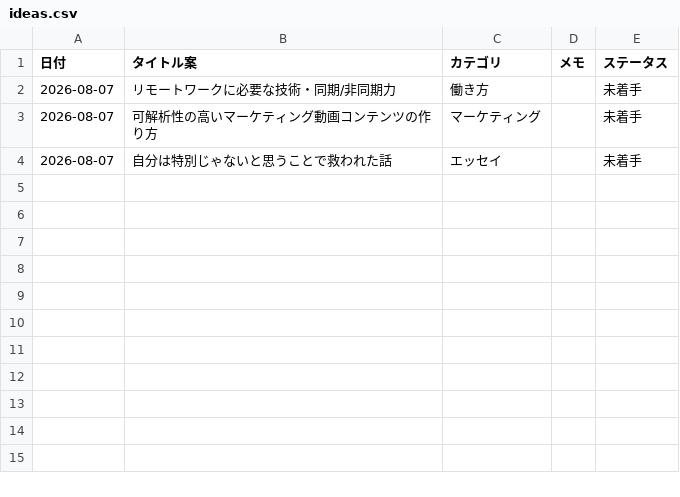
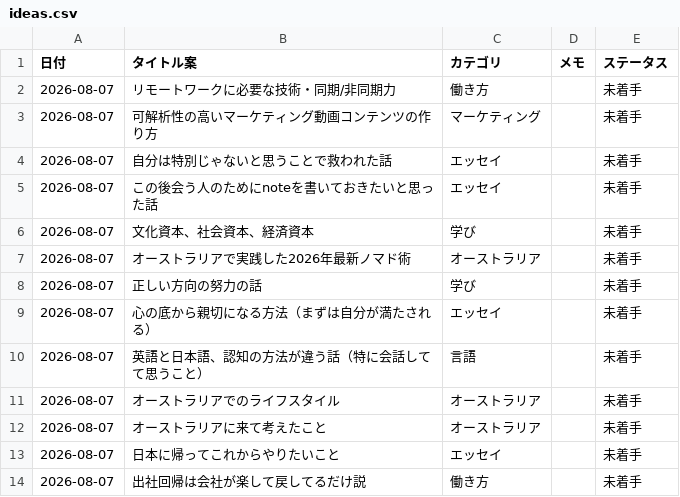
Before and after one commit to kiccey-tefuda/kiccey-tefuda.github.io, a CSV file: note-ideas/ideas.csv, drawn as a sheet.

```diff
--- a/note-ideas/ideas.csv
+++ b/note-ideas/ideas.csv
@@ -4 +4,11 @@
 2026-08-07,自分は特別じゃないと思うことで救われた話,エッセイ,,未着手
+2026-08-07,この後会う人のためにnoteを書いておきたいと思った話,エッセイ,,未着手
+2026-08-07,文化資本、社会資本、経済資本,学び,,未着手
+2026-08-07,オーストラリアで実践した2026年最新ノマド術,オーストラリア,,未着手
+2026-08-07,正しい方向の努力の話,学び,,未着手
+2026-08-07,心の底から親切になる方法（まずは自分が満たされる）,エッセイ,,未着手
+2026-08-07,英語と日本語、認知の方法が違う話（特に会話してて思うこと）,言語,,未着手
+2026-08-07,オーストラリアでのライフスタイル,オーストラリア,,未着手
+2026-08-07,オーストラリアに来て考えたこと,オーストラリア,,未着手
+2026-08-07,日本に帰ってこれからやりたいこと,エッセイ,,未着手
+2026-08-07,出社回帰は会社が楽して戻してるだけ説,働き方,,未着手
```
